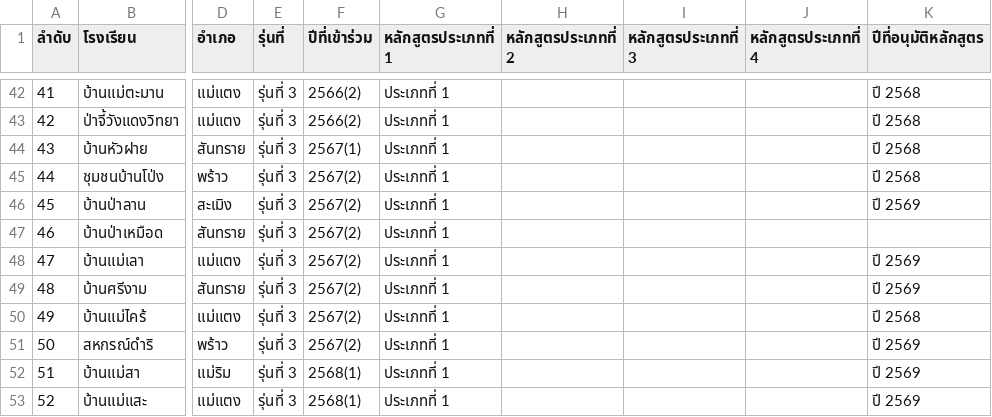
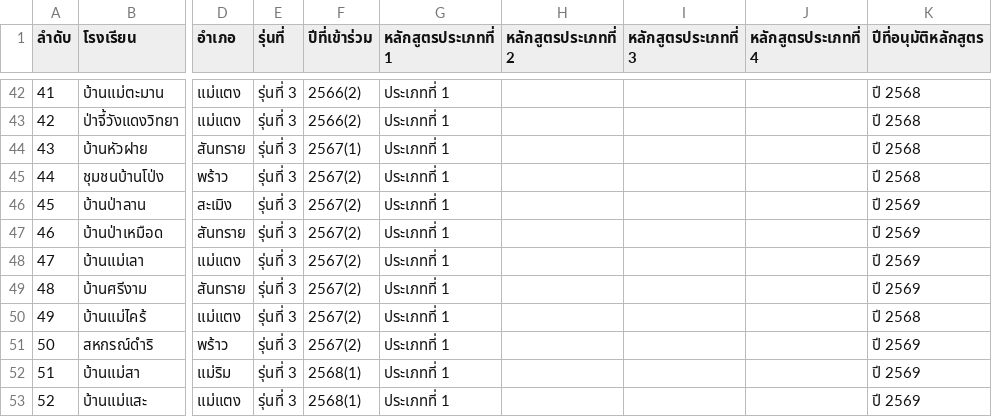
Before and after one commit to chiangmaisueksa/CMSandbox, a CSV file: sandbox.csv, drawn as a sheet; only a part is shown, gaps mark what is left out; the diff names each change by its address in the sheet, - before the commit and + after, or states it on an @@ line.

Commit message:
sandbox.csv

```diff
--- a/sandbox.csv
+++ b/sandbox.csv
-K47 (ปีที่อนุมัติหลักสูตร): (empty)
+K47 (ปีที่อนุมัติหลักสูตร): ปี 2569
```
